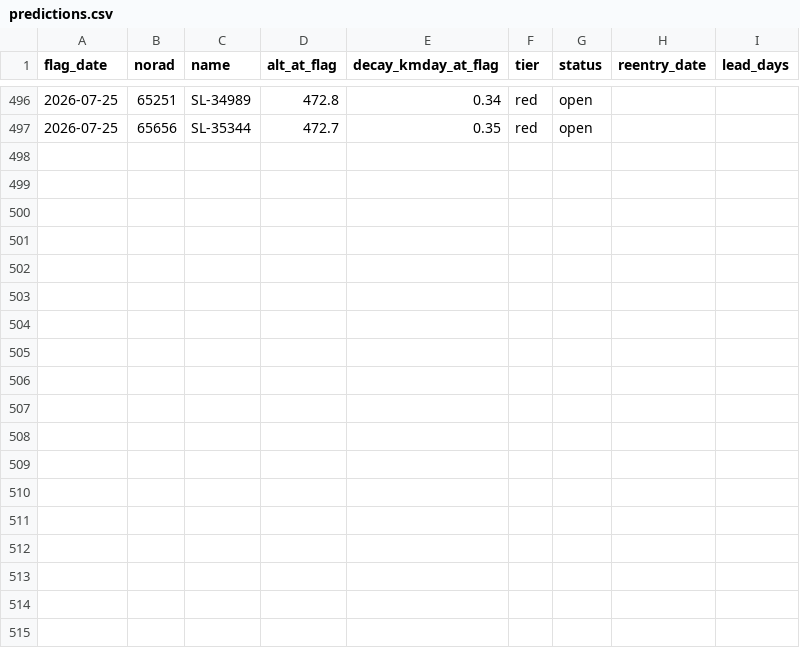
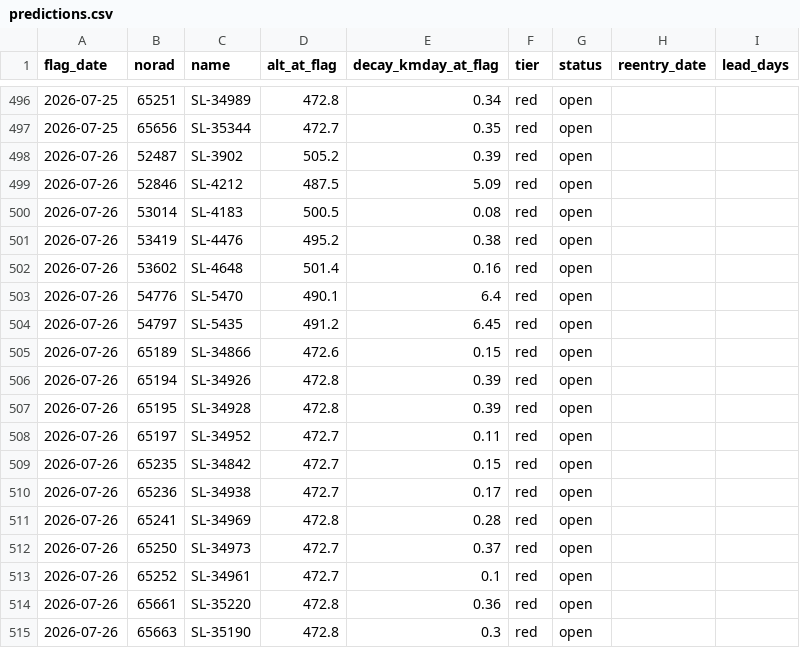
Before and after one commit to oren-speiser/fleet-capacity-radar, a CSV file: predictions.csv, drawn as a sheet; only a part is shown, gaps mark what is left out; the diff names each change by its address in the sheet, - before the commit and + after, or states it on an @@ line.

```diff
--- a/predictions.csv
+++ b/predictions.csv
+row 498: 2026-07-26 | 52487 | SL-3902 | 505.2 | 0.39 | red | open
+row 499: 2026-07-26 | 52846 | SL-4212 | 487.5 | 5.09 | red | open
+row 500: 2026-07-26 | 53014 | SL-4183 | 500.5 | 0.08 | red | open
+row 501: 2026-07-26 | 53419 | SL-4476 | 495.2 | 0.38 | red | open
+row 502: 2026-07-26 | 53602 | SL-4648 | 501.4 | 0.16 | red | open
+row 503: 2026-07-26 | 54776 | SL-5470 | 490.1 | 6.4 | red | open
+row 504: 2026-07-26 | 54797 | SL-5435 | 491.2 | 6.45 | red | open
+row 505: 2026-07-26 | 65189 | SL-34866 | 472.6 | 0.15 | red | open
+row 506: 2026-07-26 | 65194 | SL-34926 | 472.8 | 0.39 | red | open
+row 507: 2026-07-26 | 65195 | SL-34928 | 472.8 | 0.39 | red | open
+row 508: 2026-07-26 | 65197 | SL-34952 | 472.7 | 0.11 | red | open
+row 509: 2026-07-26 | 65235 | SL-34842 | 472.7 | 0.15 | red | open
+row 510: 2026-07-26 | 65236 | SL-34938 | 472.7 | 0.17 | red | open
+row 511: 2026-07-26 | 65241 | SL-34969 | 472.8 | 0.28 | red | open
+row 512: 2026-07-26 | 65250 | SL-34973 | 472.7 | 0.37 | red | open
+row 513: 2026-07-26 | 65252 | SL-34961 | 472.7 | 0.1 | red | open
+row 514: 2026-07-26 | 65661 | SL-35220 | 472.8 | 0.36 | red | open
+row 515: 2026-07-26 | 65663 | SL-35190 | 472.8 | 0.3 | red | open
```
Also changed, not shown: storm_log.csv, 2 other files.
